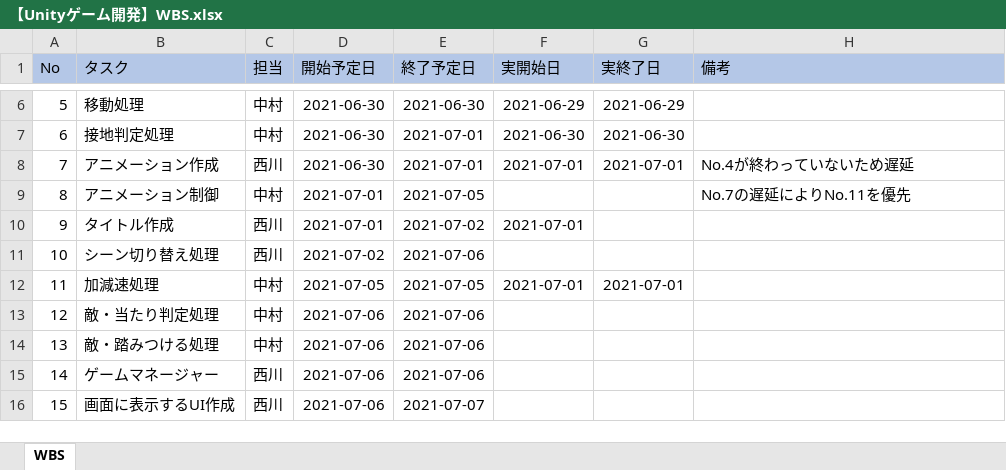
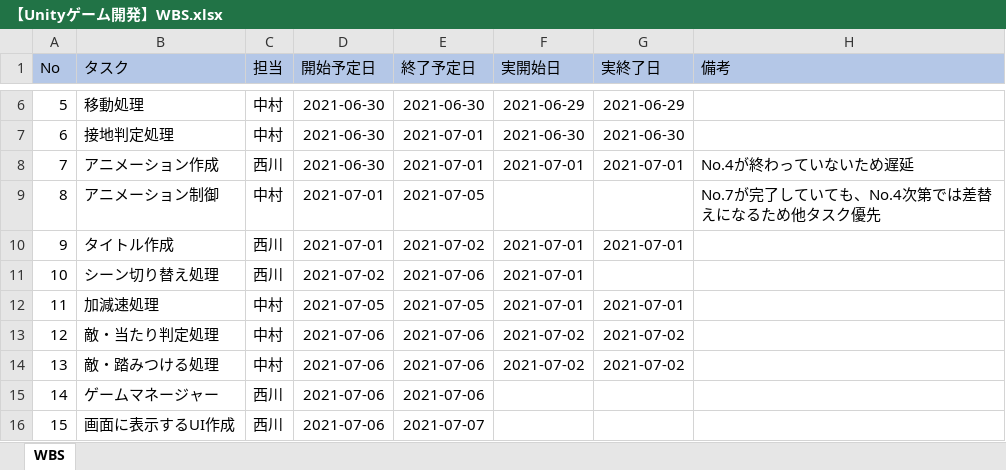
Before and after one commit to so-nakamura/unity2DGame, an Excel workbook: 01_スケジュール/【Unityゲーム開発】WBS.xlsx, sheet WBS, drawn as a sheet; only a part is shown, gaps mark what is left out; values as stored, in another font and other column widths than the file's, no borders; the diff names each change by its address in the sheet, - before the commit and + after, or states it on an @@ line.

```diff
--- a/01_スケジュール/【Unityゲーム開発】WBS.xlsx (sheet WBS)
+++ b/01_スケジュール/【Unityゲーム開発】WBS.xlsx (sheet WBS)
-H9 (備考): No.7の遅延によりNo.11を優先
+H9 (備考): No.7が完了していても、No.4次第では差替えになるため他タスク優先
-G10 (実終了日): (empty)
+G10 (実終了日): 2021-07-01
-F11 (実開始日): (empty)
+F11 (実開始日): 2021-07-01
-F13:F14 (実開始日): (empty)
+F13:F14 (実開始日): 2021-07-02
-G13:G14 (実終了日): (empty)
+G13:G14 (実終了日): 2021-07-02
```
Also changed, not shown: 52 other files.
